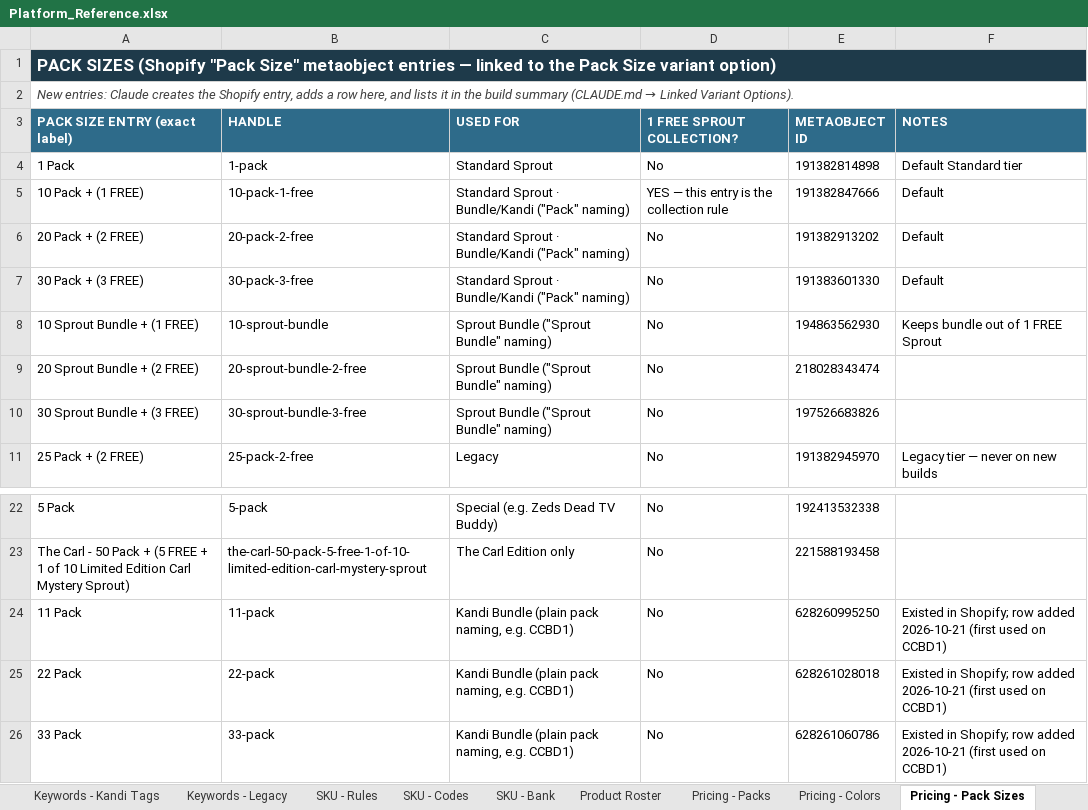
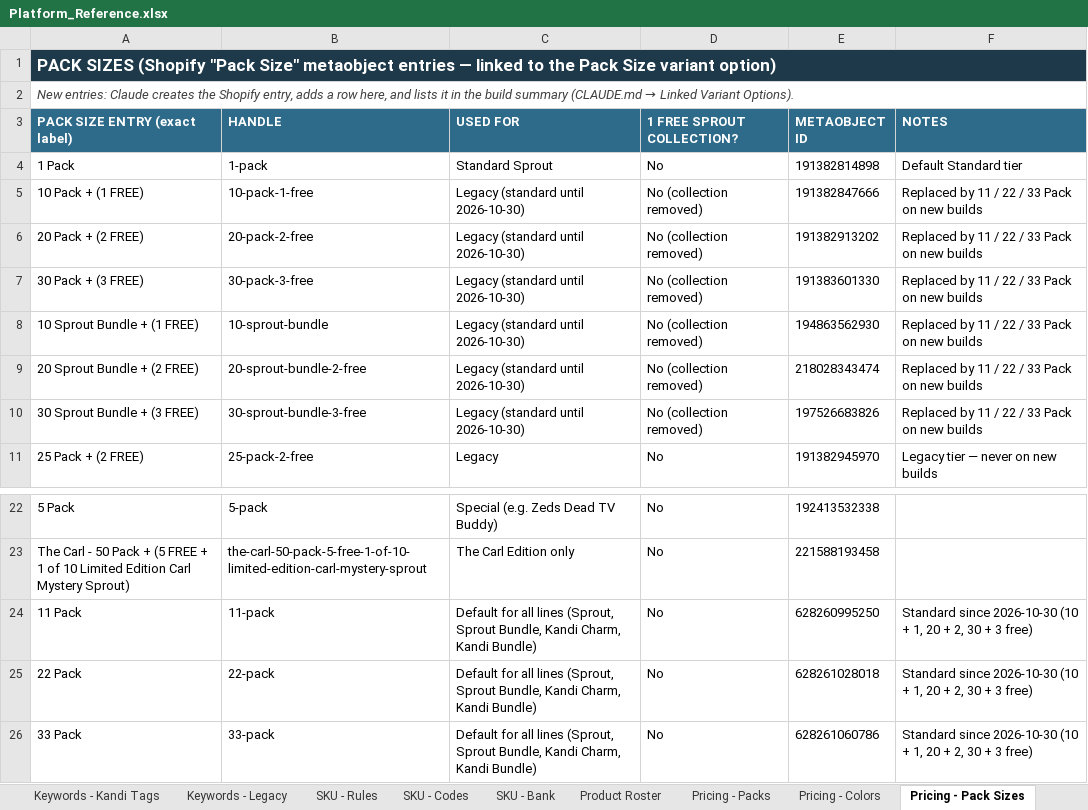
Before and after one commit to meowyoudoin-92/product-listings, an Excel workbook: Platform_Reference.xlsx, sheet Pricing - Pack Sizes, drawn as a sheet; only a part is shown, gaps mark what is left out; values as stored, in another font and other column widths than the file's, no borders; table styles not drawn; the diff names each change by its address in the sheet, - before the commit and + after, or states it on an @@ line.

```diff
--- a/Platform_Reference.xlsx (sheet Pricing - Pack Sizes)
+++ b/Platform_Reference.xlsx (sheet Pricing - Pack Sizes)
-C5:C7 (USED FOR): Standard Sprout · Bundle/Kandi ("Pack" naming)
+C5:C7 (USED FOR): Legacy (standard until 2026-10-30)
-D5 (1 FREE SPROUT COLLECTION?): YES — this entry is the collection rule
+D5 (1 FREE SPROUT COLLECTION?): No (collection removed)
-F5:F7 (NOTES): Default
+F5:F7 (NOTES): Replaced by 11 / 22 / 33 Pack on new builds
-D6:D10 (1 FREE SPROUT COLLECTION?): No
+D6:D10 (1 FREE SPROUT COLLECTION?): No (collection removed)
-C8:C10 (USED FOR): Sprout Bundle ("Sprout Bundle" naming)
+C8:C10 (USED FOR): Legacy (standard until 2026-10-30)
-F8 (NOTES): Keeps bundle out of 1 FREE Sprout
+F8 (NOTES): Replaced by 11 / 22 / 33 Pack on new builds
-F9:F10 (NOTES): (empty)
+F9:F10 (NOTES): Replaced by 11 / 22 / 33 Pack on new builds
-C24:C26 (USED FOR): Kandi Bundle (plain pack naming, e.g. CCBD1)
+C24:C26 (USED FOR): Default for all lines (Sprout, Sprout Bundle, Kandi Charm, Kandi Bundle)
-F24:F26 (NOTES): Existed in Shopify; row added 2026-10-21 (first used on CCBD1)
+F24:F26 (NOTES): Standard since 2026-10-30 (10 + 1, 20 + 2, 30 + 3 free)
```
Also changed, not shown: sheet Pricing - Packs, sheet Category Mapping, 5 other files.
